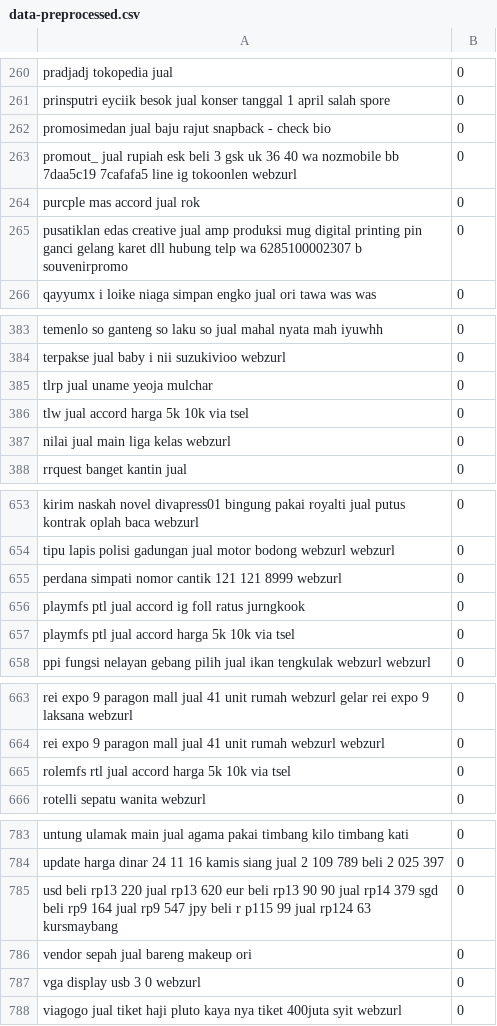
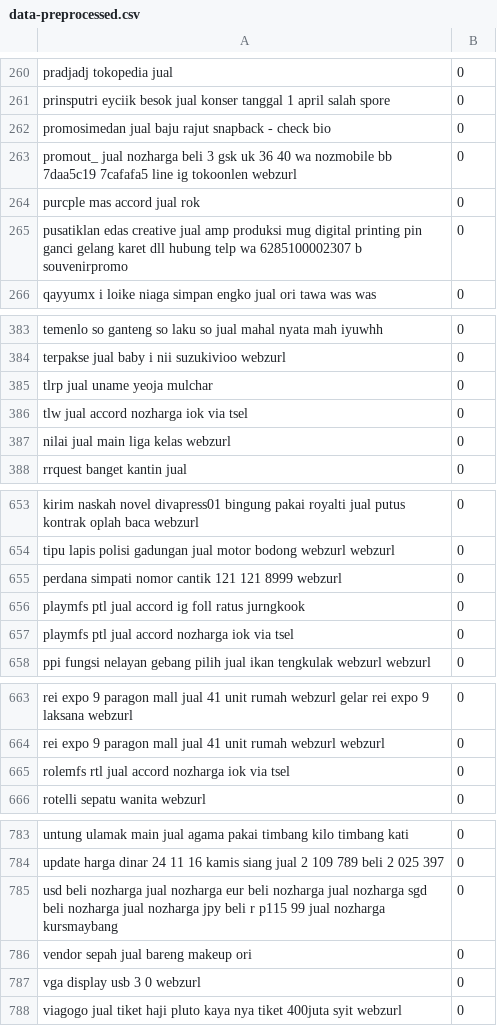
Before and after one commit to ahmadnaufal/twee-merch, a CSV file: Preprocessor/data-preprocessed.csv, drawn as a sheet; only a part is shown, gaps mark what is left out; the diff covers the shown part only.

```diff
--- a/Preprocessor/data-preprocessed.csv
+++ b/Preprocessor/data-preprocessed.csv
@@ -262,3 +262,3 @@
 "promosimedan jual baju rajut snapback - check bio","0"
-"promout_ jual rupiah esk beli 3 gsk uk 36 40 wa nozmobile bb 7daa5c19 7cafafa5 line ig tokoonlen webzurl","0"
+"promout_ jual nozharga beli 3 gsk uk 36 40 wa nozmobile bb 7daa5c19 7cafafa5 line ig tokoonlen webzurl","0"
 "purcple mas accord jual rok","0"
@@ -385,3 +385,3 @@
 "tlrp jual uname yeoja mulchar","0"
-"tlw jual accord harga 5k 10k via tsel","0"
+"tlw jual accord nozharga iok via tsel","0"
 "nilai jual main liga kelas webzurl","0"
@@ -656,3 +656,3 @@
 "playmfs ptl jual accord ig foll ratus jurngkook","0"
-"playmfs ptl jual accord harga 5k 10k via tsel","0"
+"playmfs ptl jual accord nozharga iok via tsel","0"
 "ppi fungsi nelayan gebang pilih jual ikan tengkulak webzurl webzurl","0"
@@ -664,3 +664,3 @@
 "rei expo 9 paragon mall jual 41 unit rumah webzurl webzurl","0"
-"rolemfs rtl jual accord harga 5k 10k via tsel","0"
+"rolemfs rtl jual accord nozharga iok via tsel","0"
 "rotelli sepatu wanita webzurl","0"
@@ -784,3 +784,3 @@
 "update harga dinar 24 11 16 kamis siang jual 2 109 789 beli 2 025 397","0"
-"usd beli rp13 220 jual rp13 620 eur beli rp13 90 90 jual rp14 379 sgd beli rp9 164 jual rp9 547 jpy beli r p115 99 jual rp124 63 kursmaybang","0"
+"usd beli nozharga jual nozharga eur beli nozharga jual nozharga sgd beli nozharga jual nozharga jpy beli r p115 99 jual nozharga kursmaybang","0"
 "vendor sepah jual bareng makeup ori","0"
```
Also changed, not shown: 1 removed row and 29 edited cells elsewhere in this file, 1 other file.
